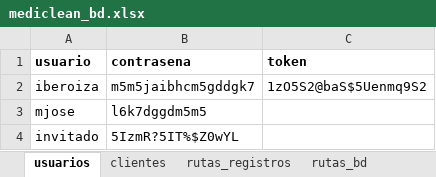
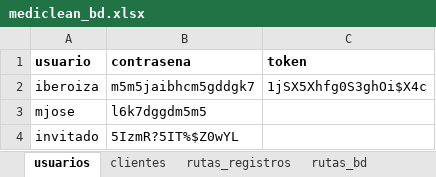
Before and after one commit to Ishovias/mc-ruta-admin, an Excel workbook: bd/mediclean_bd.xlsx, sheet usuarios, drawn as a sheet; values as stored, in another font and other column widths than the file's, no borders; the diff names each change by its address in the sheet, - before the commit and + after, or states it on an @@ line.

```diff
--- a/bd/mediclean_bd.xlsx (sheet usuarios)
+++ b/bd/mediclean_bd.xlsx (sheet usuarios)
-C2 (token): 1zO5S2@baS$5Uenmq9S2
+C2 (token): 1jSX5Xhfg0S3ghOi$X4c
```
Also changed, not shown: bd/ruta.xlsx, 3 other files.
